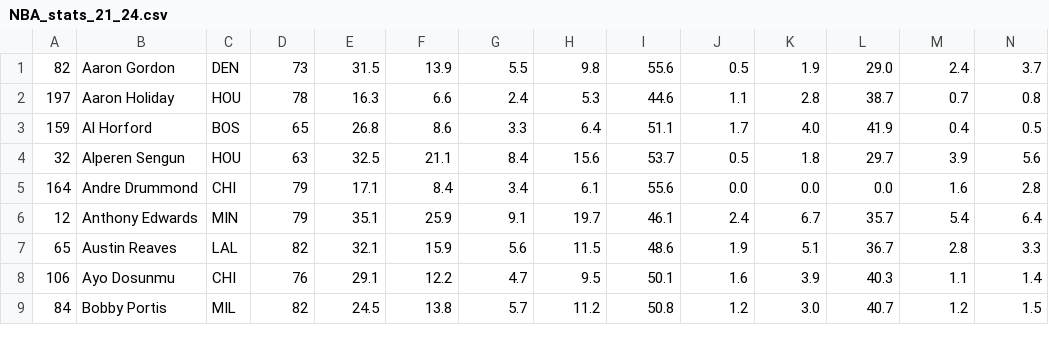
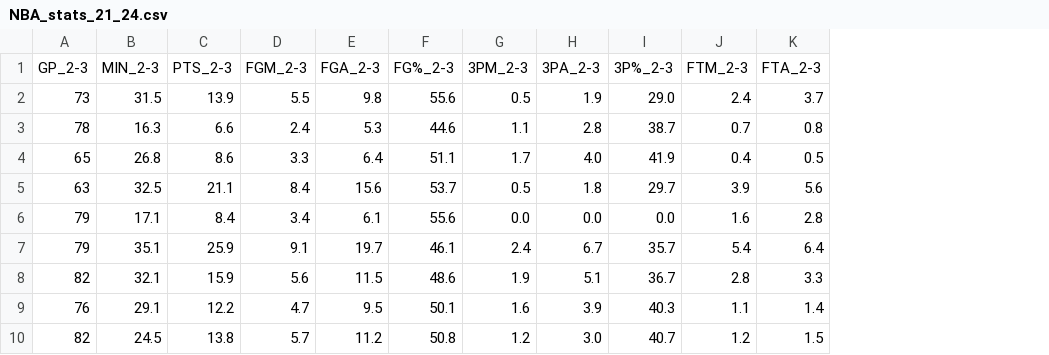
Before and after one commit to AaronSarkar/NBAStatGuesser, a CSV file: NBA_stats_21_24.csv, drawn as a sheet; only a part is shown; removed rows and columns are numbered as before the commit, all else as after; rows hold the shown columns only; the diff names each change by its address in the sheet, - before the commit and + after, or states it on an @@ line.

```diff
--- a/NBA_stats_21_24.csv
+++ b/NBA_stats_21_24.csv
-column A, rows 1-9: 82 | 197 | 159 | 32 | 164 | 12 | 65 | 106 | 84
-column B, rows 1-9: Aaron Gordon | Aaron Holiday | Al Horford | Alperen Sengun | Andre Drummond | Anthony Edwards | Austin Reaves | Ayo Dosunmu | Bobby Portis
-column C, rows 1-9: DEN | HOU | BOS | HOU | CHI | MIN | LAL | CHI | MIL
+row 1: GP_2-3 | MIN_2-3 | PTS_2-3 | FGM_2-3 | FGA_2-3 | FG%_2-3 | 3PM_2-3 | 3PA_2-3 | 3P%_2-3 | FTM_2-3 | FTA_2-3
```
Also changed, not shown: NBA_stats_21_25.csv, NBA_stats_22_25.csv, 2 other files.
